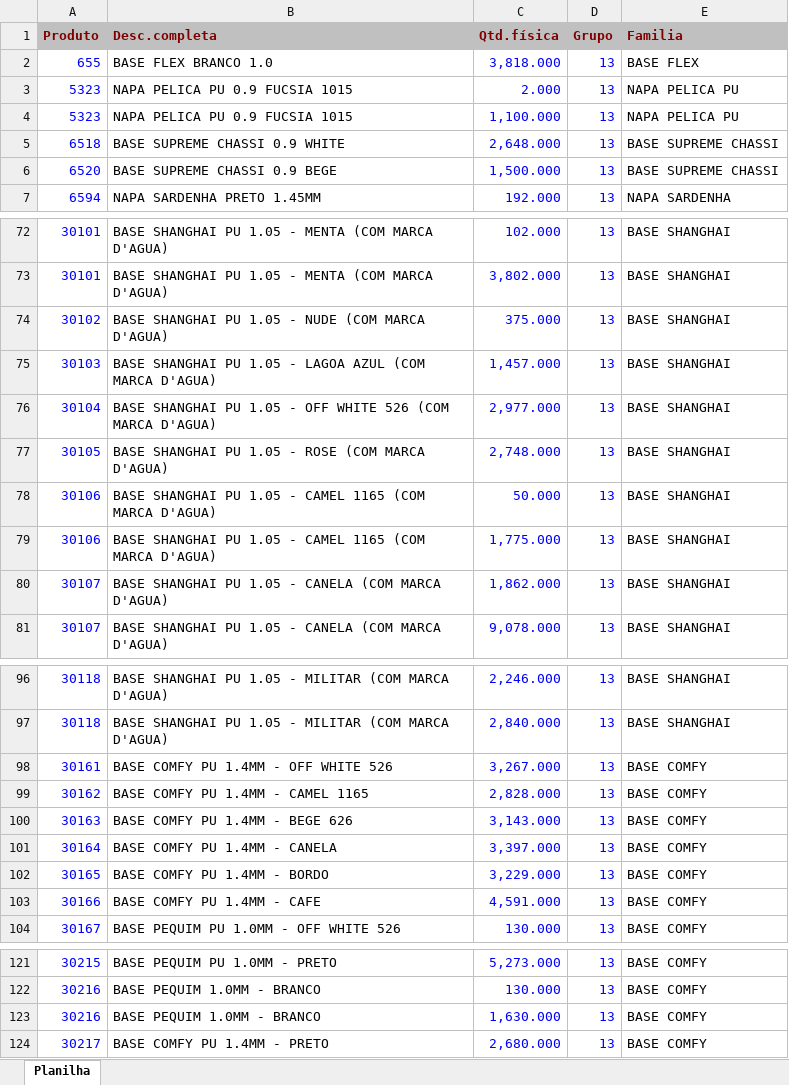
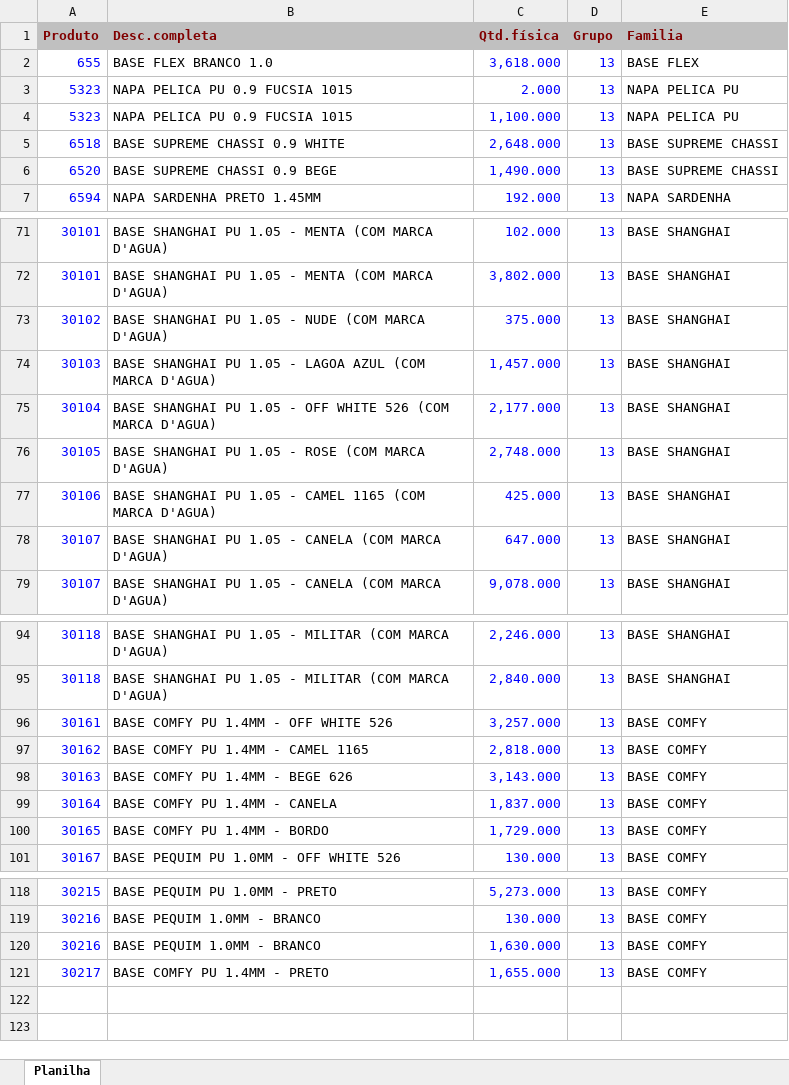
Before and after one commit to afbertuolsmart/SMART-STOCK, an Excel workbook: data-source/ESTOQUEBASESLOCAL.xlsx, sheet Planilha, drawn as a sheet; only a part is shown, gaps mark what is left out; values as stored, in another font and other column widths than the file's, no borders; removed rows and columns are numbered as before the commit, all else as after; the diff covers the shown part only; the diff names each change by its address in the sheet, - before the commit and + after, or states it on an @@ line.

```diff
--- a/data-source/ESTOQUEBASESLOCAL.xlsx (sheet Planilha)
+++ b/data-source/ESTOQUEBASESLOCAL.xlsx (sheet Planilha)
-C2 (Qtd.física): 3,818.000
+C2 (Qtd.física): 3,618.000
-C6 (Qtd.física): 1,500.000
+C6 (Qtd.física): 1,490.000
-C75 (Qtd.física): 2,977.000
+C75 (Qtd.física): 2,177.000
-C77 (Qtd.física): 50.000
+C77 (Qtd.física): 425.000
-row 79: 30106 | BASE SHANGHAI PU 1.05 - CAMEL 1165 (COM MARCA D'AGUA) | 1,775.000 | 13 | BASE SHANGHAI
-C78 (Qtd.física): 1,862.000
+C78 (Qtd.física): 647.000
-C96 (Qtd.física): 3,267.000
+C96 (Qtd.física): 3,257.000
-C97 (Qtd.física): 2,828.000
+C97 (Qtd.física): 2,818.000
-C99 (Qtd.física): 3,397.000
+C99 (Qtd.física): 1,837.000
-C100 (Qtd.física): 3,229.000
+C100 (Qtd.física): 1,729.000
-row 103: 30166 | BASE COMFY PU 1.4MM - CAFE | 4,591.000 | 13 | BASE COMFY
-C121 (Qtd.física): 2,680.000
+C121 (Qtd.física): 1,655.000
```
Also changed, not shown: 1 added row, 2 removed rows and 9 edited cells elsewhere in this sheet, data-source/COMPRABASES.xlsx, data-source/COMPRAPARAGUAI.xlsx, 8 other files.
